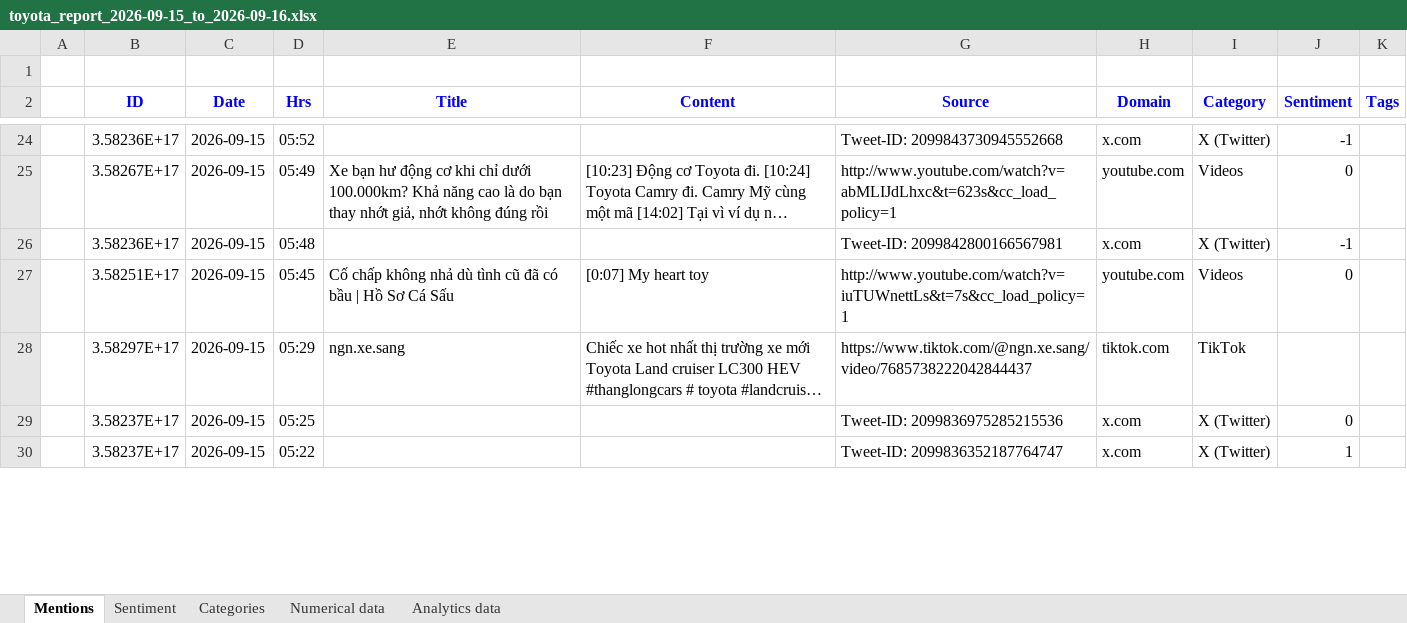
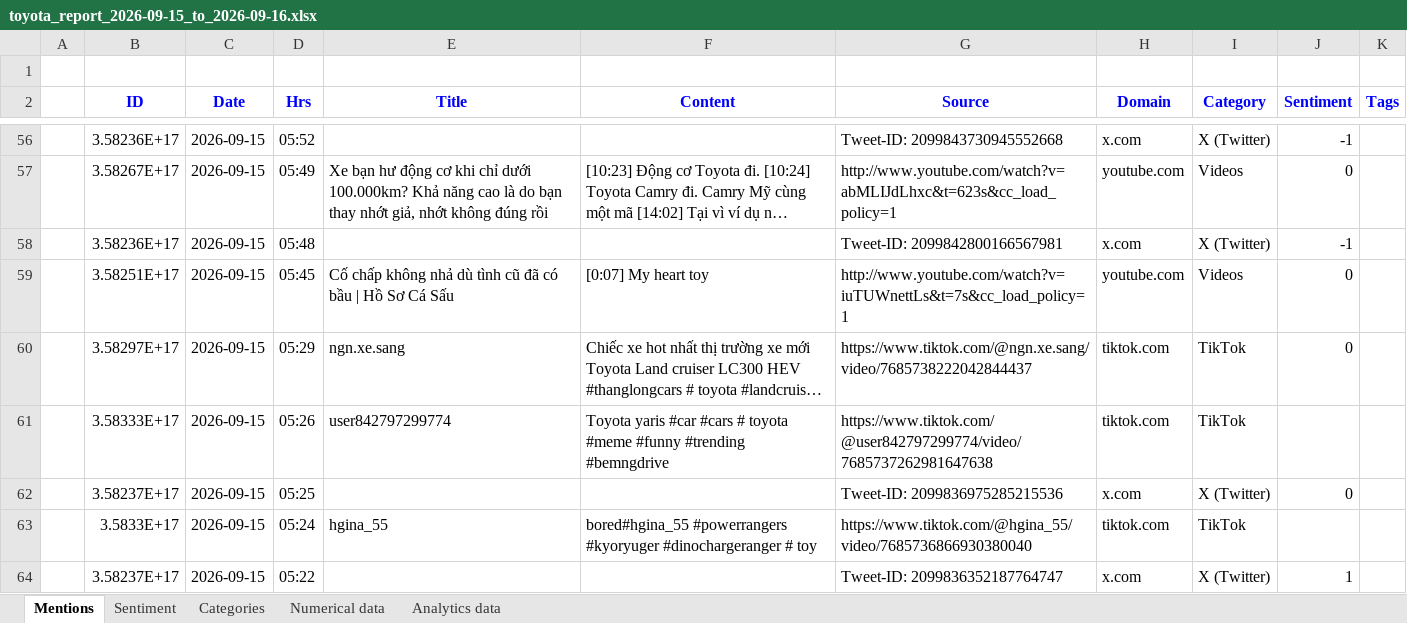
Before and after one commit to minhphuc0101/social-listening-analysis, an Excel workbook: reports/brand24/toyota_report_2026-09-15_to_2026-09-16.xlsx, sheet Mentions, drawn as a sheet; only a part is shown, gaps mark what is left out; long unchanged cells end in …; values as stored, in another font and other column widths than the file's, no borders; addresses are those after the commit; the diff covers the shown part only; the diff names each change by its address in the sheet, - before the commit and + after, or states it on an @@ line.

```diff
--- a/reports/brand24/toyota_report_2026-09-15_to_2026-09-16.xlsx (sheet Mentions)
+++ b/reports/brand24/toyota_report_2026-09-15_to_2026-09-16.xlsx (sheet Mentions)
-J60 (Sentiment): (empty)
+J60 (Sentiment): 0
+row 61:  | 3.58333E+17 | 2026-09-15 | 05:26 | user842797299774 | Toyota yaris #car #cars # toyota #meme #funny #trending #bemngdrive | https://www.tiktok.com/@user842797299774/video/7685737262981647638 | tiktok.com | TikTok
+row 63:  | 3.5833E+17 | 2026-09-15 | 05:24 | hgina_55 | bored#hgina_55 #powerrangers #kyoryuger #dinochargeranger # toy | https://www.tiktok.com/@hgina_55/video/7685736866930380040 | tiktok.com | TikTok
```
Also changed, not shown: 57 added rows and 21 edited cells elsewhere in this sheet, sheet Sentiment, sheet Categories, sheet Analytics data, sheet Numerical data, 2 other files.
